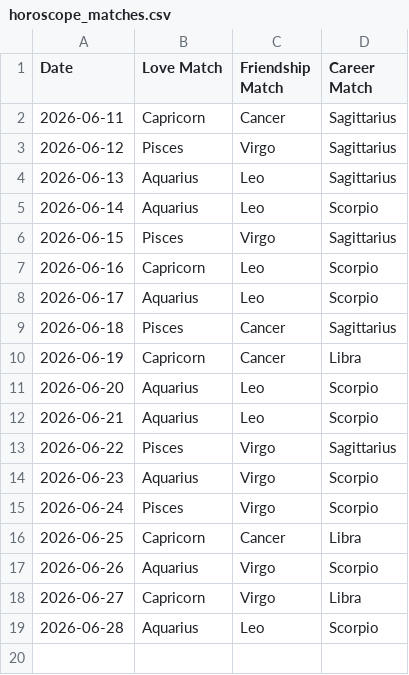
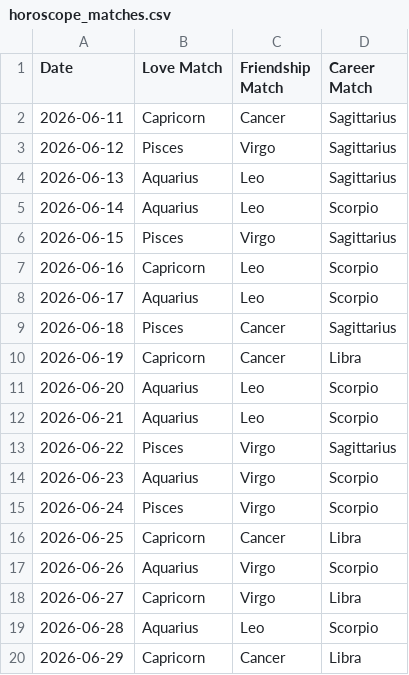
Before and after one commit to alifiaganjaraharja/daily-horoscope-scraper, a CSV file: horoscope_matches.csv, drawn as a sheet.

```diff
--- a/horoscope_matches.csv
+++ b/horoscope_matches.csv
@@ -19 +19,2 @@ Date,Love Match,Friendship Match,Career Match
 2026-06-28,Aquarius,Leo,Scorpio
+2026-06-29,Capricorn,Cancer,Libra
```
